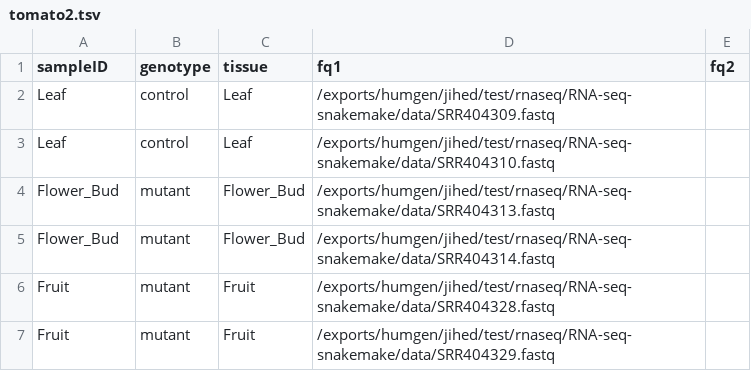
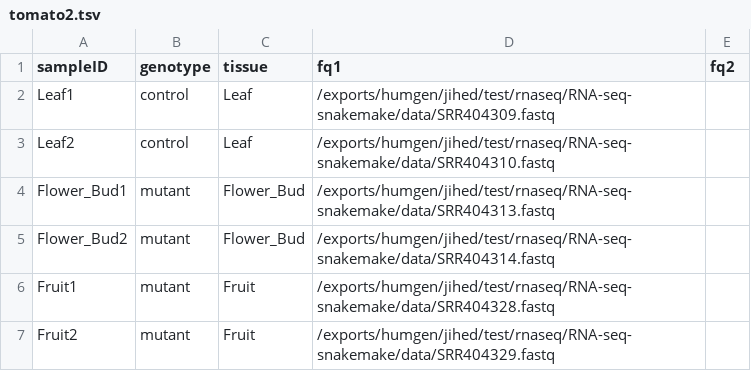
Before and after one commit to JihedC/planets, a TSV file: tomato2.tsv, drawn as a sheet.

Commit message:
Update tomato2.tsv

```diff
--- a/tomato2.tsv
+++ b/tomato2.tsv
@@ -1,7 +1,7 @@
 sampleID	genotype	tissue	fq1	fq2
-Leaf	control	Leaf	/exports/humgen/jihed/test/rnaseq/RNA-seq-snakemake/data/SRR404309.fastq	
-Leaf	control	Leaf	/exports/humgen/jihed/test/rnaseq/RNA-seq-snakemake/data/SRR404310.fastq	
-Flower_Bud	mutant	Flower_Bud	/exports/humgen/jihed/test/rnaseq/RNA-seq-snakemake/data/SRR404313.fastq	
-Flower_Bud	mutant	Flower_Bud	/exports/humgen/jihed/test/rnaseq/RNA-seq-snakemake/data/SRR404314.fastq	
-Fruit	mutant	Fruit	/exports/humgen/jihed/test/rnaseq/RNA-seq-snakemake/data/SRR404328.fastq	
-Fruit	mutant	Fruit	/exports/humgen/jihed/test/rnaseq/RNA-seq-snakemake/data/SRR404329.fastq	
+Leaf1	control	Leaf	/exports/humgen/jihed/test/rnaseq/RNA-seq-snakemake/data/SRR404309.fastq	
+Leaf2	control	Leaf	/exports/humgen/jihed/test/rnaseq/RNA-seq-snakemake/data/SRR404310.fastq	
+Flower_Bud1	mutant	Flower_Bud	/exports/humgen/jihed/test/rnaseq/RNA-seq-snakemake/data/SRR404313.fastq	
+Flower_Bud2	mutant	Flower_Bud	/exports/humgen/jihed/test/rnaseq/RNA-seq-snakemake/data/SRR404314.fastq	
+Fruit1	mutant	Fruit	/exports/humgen/jihed/test/rnaseq/RNA-seq-snakemake/data/SRR404328.fastq	
+Fruit2	mutant	Fruit	/exports/humgen/jihed/test/rnaseq/RNA-seq-snakemake/data/SRR404329.fastq	
```
